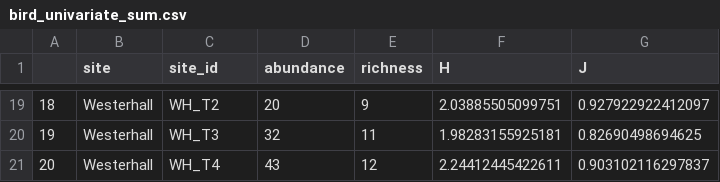
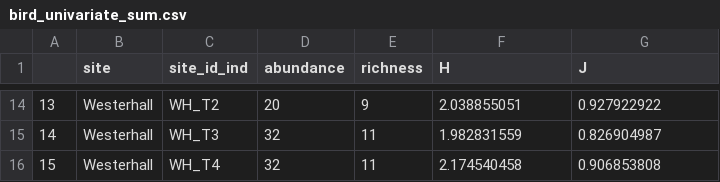
Before and after one commit to Gaea-Conservation-Network/birds_grenada_mangroves, a CSV file: data/bird_univariate_sum.csv, drawn as a sheet; only a part is shown, gaps mark what is left out; addresses are those after the commit; the diff covers the shown part only; the diff names each change by its address in the sheet, - before the commit and + after, or states it on an @@ line.

```diff
--- a/data/bird_univariate_sum.csv
+++ b/data/bird_univariate_sum.csv
-C1: site_id
+C1: site_id_ind
@@ column A renumbered from row 8 down @@
-F14 (H): 2.03885505099751
+F14 (H): 2.038855051
-G14 (J): 0.927922922412097
+G14 (J): 0.927922922
-F15 (H): 1.98283155925181
+F15 (H): 1.982831559
-G15 (J): 0.82690498694625
+G15 (J): 0.826904987
-D16 (abundance): 43
+D16 (abundance): 32
-E16 (richness): 12
+E16 (richness): 11
-F16 (H): 2.24412445422611
+F16 (H): 2.174540458
-G16 (J): 0.903102116297837
+G16 (J): 0.906853808
```
Also changed, not shown: 7 added rows, 12 removed rows and 11 edited cells elsewhere in this file, data/bird_data_independent reps.csv, data/bird_matrix.csv, 44 other files.
